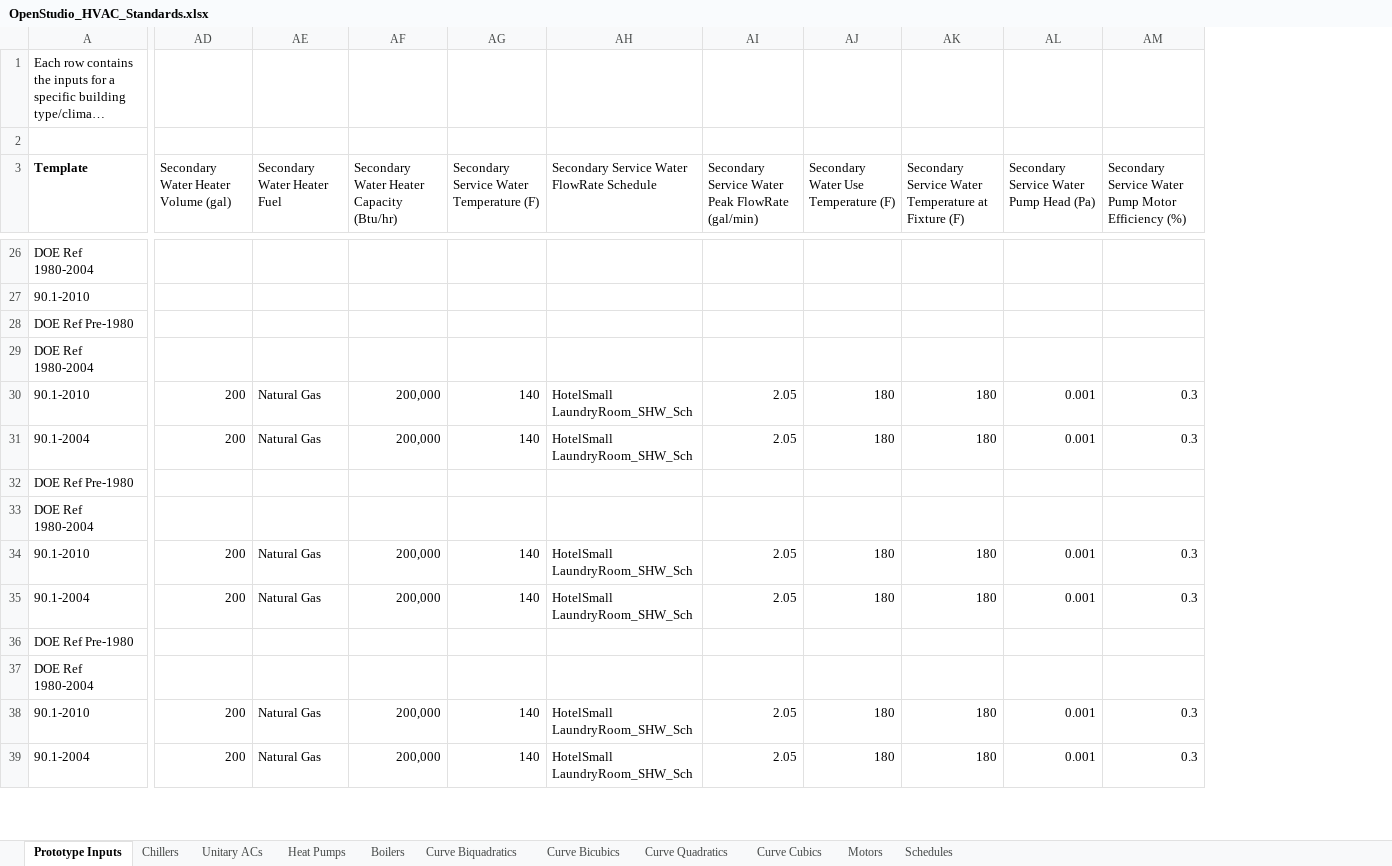
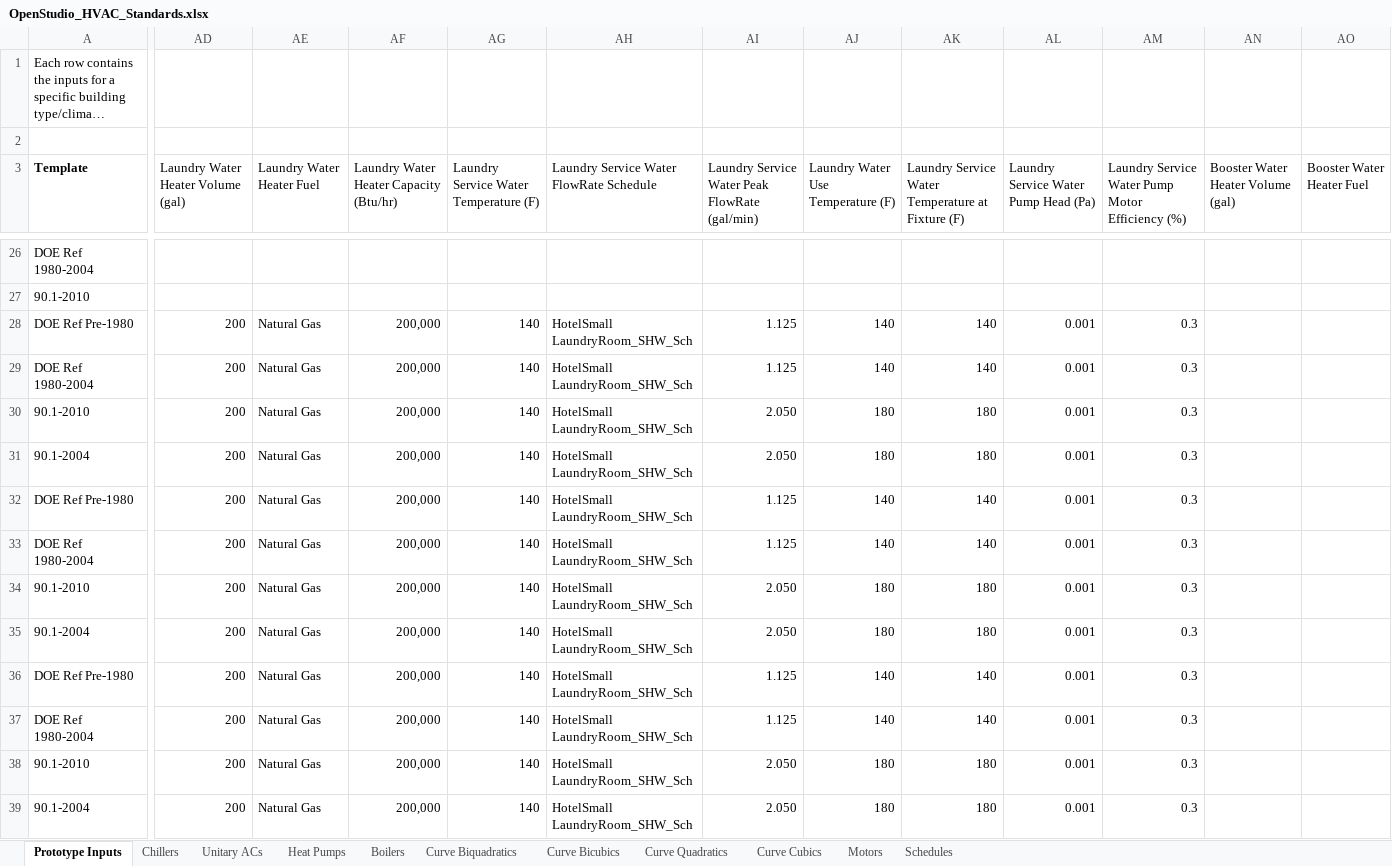
Before and after one commit to NREL/OpenStudio-Prototype-Buildings, an Excel workbook: create_DOE_prototype_building/resources/OpenStudio_HVAC_Standards.xlsx, sheet Prototype Inputs, drawn as a sheet; only a part is shown, gaps mark what is left out; long unchanged cells end in …; values as stored, in another font and other column widths than the file's, no borders; table styles not drawn; removed rows and columns are numbered as before the commit, all else as after; the diff covers the shown part only; the diff names each change by its address in the sheet, - before the commit and + after, or states it on an @@ line.

Commit message:
Merges hot water heater changes from Kaiyu and Andrew

```diff
--- a/create_DOE_prototype_building/resources/OpenStudio_HVAC_Standards.xlsx (sheet Prototype Inputs)
+++ b/create_DOE_prototype_building/resources/OpenStudio_HVAC_Standards.xlsx (sheet Prototype Inputs)
-column AI, row 3: Secondary Service Water Peak FlowRate (gal/min); rows 30-39: 2.05 | 2.05 |  |  | 2.05 | 2.05 |  |  | 2.05 | 2.05
+column AI, row 3: Laundry Service Water Peak FlowRate (gal/min); rows 28-39: 1.125 | 1.125 | 2.050 | 2.050 | 1.125 | 1.125 | 2.050 | 2.050 | 1.125 | 1.125 | 2.050 | 2.050
+column AN, row 3: Booster Water Heater Volume (gal)
+column AO (Booster Water Heater Fuel), empty
-AD3: Secondary Water Heater Volume (gal)
+AD3: Laundry Water Heater Volume (gal)
-AE3: Secondary Water Heater Fuel
+AE3: Laundry Water Heater Fuel
-AF3: Secondary Water Heater Capacity (Btu/hr)
+AF3: Laundry Water Heater Capacity (Btu/hr)
-AG3: Secondary Service Water Temperature (F)
+AG3: Laundry Service Water Temperature (F)
-AH3: Secondary Service Water FlowRate Schedule
+AH3: Laundry Service Water FlowRate Schedule
-AJ3: Secondary Water Use Temperature (F)
+AJ3: Laundry Water Use Temperature (F)
-AK3: Secondary Service Water…
+AK3: Laundry Service Water…
-AL3: Secondary Service Water Pump Head (Pa)
+AL3: Laundry Service Water Pump Head (Pa)
-AM3: Secondary Service Water…
+AM3: Laundry Service Water…
-AD28:AD29: (empty)
+AD28:AD29: 200
-AE28:AE29 (Laundry Water Heater Fuel): (empty)
+AE28:AE29 (Laundry Water Heater Fuel): Natural Gas
-AF28:AF29: (empty)
+AF28:AF29: 200,000
-AG28:AG29: (empty)
+AG28:AG29: 140
-AH28:AH29: (empty)
+AH28:AH29: HotelSmall LaundryRoom_SHW_Sch
-AJ28:AJ29: (empty)
+AJ28:AJ29: 140
-AK28:AK29: (empty)
+AK28:AK29: 140
-AL28:AL29: (empty)
+AL28:AL29: 0.001
-AM28:AM29: (empty)
+AM28:AM29: 0.3
-AD32:AD33: (empty)
+AD32:AD33: 200
-AE32:AE33 (Laundry Water Heater Fuel): (empty)
+AE32:AE33 (Laundry Water Heater Fuel): Natural Gas
-AF32:AF33: (empty)
+AF32:AF33: 200,000
-AG32:AG33: (empty)
+AG32:AG33: 140
-AH32:AH33: (empty)
+AH32:AH33: HotelSmall LaundryRoom_SHW_Sch
-AJ32:AJ33: (empty)
+AJ32:AJ33: 140
-AK32:AK33: (empty)
+AK32:AK33: 140
-AL32:AL33: (empty)
+AL32:AL33: 0.001
-AM32:AM33: (empty)
+AM32:AM33: 0.3
-AD36:AD37: (empty)
+AD36:AD37: 200
-AE36:AE37 (Laundry Water Heater Fuel): (empty)
+AE36:AE37 (Laundry Water Heater Fuel): Natural Gas
-AF36:AF37: (empty)
+AF36:AF37: 200,000
-AG36:AG37: (empty)
+AG36:AG37: 140
-AH36:AH37: (empty)
+AH36:AH37: HotelSmall LaundryRoom_SHW_Sch
-AJ36:AJ37: (empty)
+AJ36:AJ37: 140
-AK36:AK37: (empty)
+AK36:AK37: 140
-AL36:AL37: (empty)
+AL36:AL37: 0.001
-AM36:AM37: (empty)
+AM36:AM37: 0.3
```
Also changed, not shown: 24 added rows, 6 added columns and 28 edited cells elsewhere in this sheet, 2 other files.
